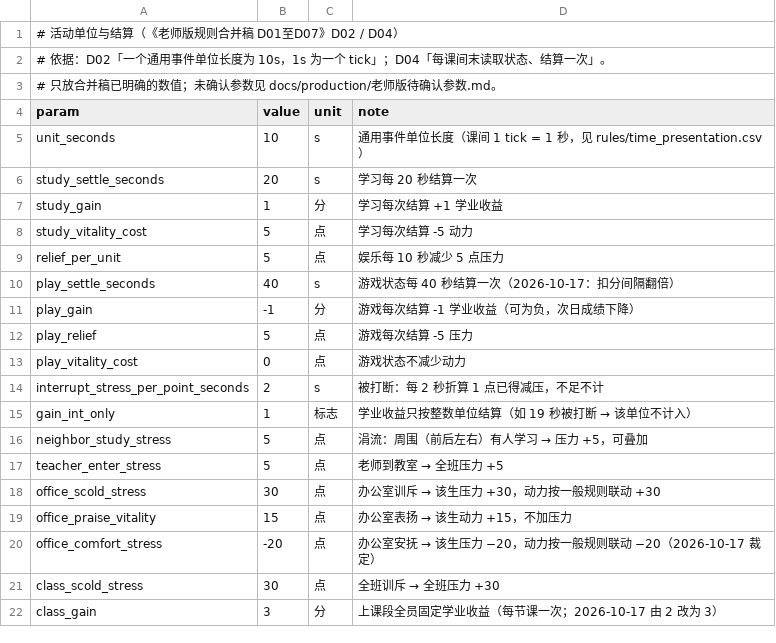
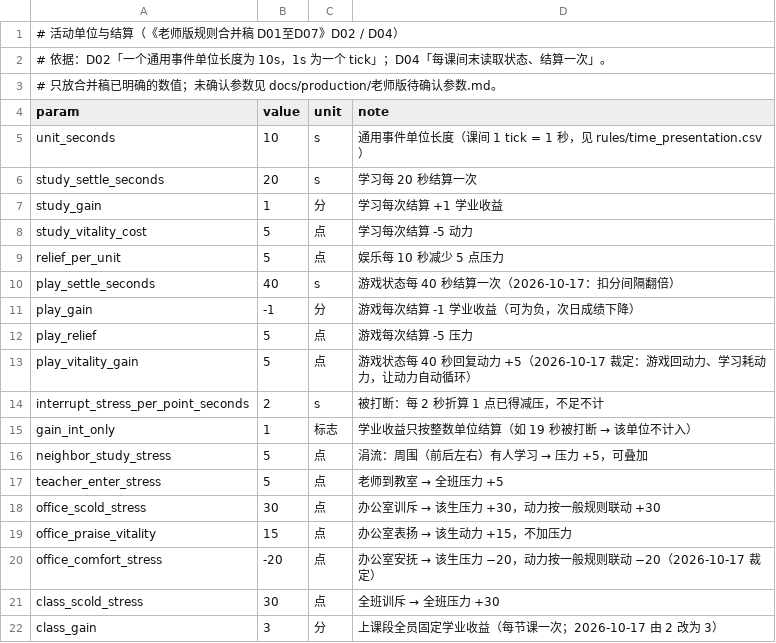
Before and after one commit to jx321720396/Ten-minutes-after-class, a CSV file: data/rules/activities.csv, drawn as a sheet.

Commit message:
feat(core): 游戏回动力、考试日拒绝老师命令与三策略记录
- 游戏状态改为每 40 秒回复动力 +5（去掉 play_vitality_cost、新增 play_vitality_gain），GDScript 与 Python 同步；周期保持 40 秒——实测调回 20 秒会让全体降分并让集中督学压力失控。
- 考试日（D05）拒绝一切老师命令：SimCore.is_exam_only_day 公开，TeacherCommands._exam_blocked 拦截召唤／办公室聊天／调座位／调解／去教室／全班训斥，tick 冻结在途命令；新增 GUT 用例。
- 新增 tools/headless_day_book.gd：三策略（无操作／有限督学／集中督学）同种子对照，记录压力峰值与 >70 持续、学习与共同学习组、敌对伤害、加入被拒、崩溃人·tick 与老师占用 tick。
- 文档：主文档 §5.1／§5.2／§11.3、老师版待确认参数、预算表、三策略过程记录、三轴循环算账；阅读分册重生成。
- 验证：check_config 181/0、test_core 96/0、verify_formula 9/0、check_docs 通过、gdformat／gdlint 干净；GUT 358 项 354 通过（2 项既有 3D 环境用例失败）。

```diff
--- a/data/rules/activities.csv
+++ b/data/rules/activities.csv
@@ -12,3 +12,3 @@ play_gain,-1,分,游戏每次结算 -1 学业收益（可为负，次日成绩
 play_relief,5,点,游戏每次结算 -5 压力
-play_vitality_cost,0,点,游戏状态不减少动力
+play_vitality_gain,5,点,游戏状态每 40 秒回复动力 +5（2026-10-17 裁定：游戏回动力、学习耗动力，让动力自动循环）
 interrupt_stress_per_point_seconds,2,s,被打断：每 2 秒折算 1 点已得减压，不足不计
```
Also changed, not shown: 31 other files.
